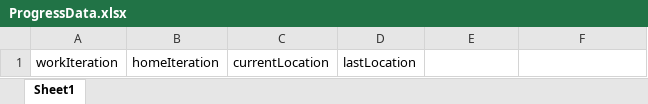
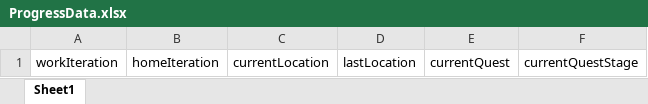
Before and after one commit to Nicole-Scalera/project-raven, an Excel workbook: 00 Unity Proj/Package/Assets/Scripts/Data/ProgressData.xlsx, sheet Sheet1, drawn as a sheet; values as stored, in another font and other column widths than the file's, no borders; the diff names each change by its address in the sheet, - before the commit and + after, or states it on an @@ line.

Commit message:
Created QuestDataOpeningSequence.cs
Overview
- This commit is related to #79.
- Created QuestDataOpeningSequence.cs script.

In-depth Details
- This new script plays in the OpeningSequence scene.
- It currently downloads a copy of "Desperate Times," which is the first quest of the game.
     - More quest spreadsheets will be added soon.
- After the quest is downloaded, the UpdateProgressQuestData() method is called.
- This method loads the myProgressData spreadsheet from file and updates the row of values with the default starting values.
- In other words, the Player will start with Quest 0, Stage 0.
- When they are sent to the GS_Apartment.unity scene, I will have a script that checks these values, and then sets up the scene accordingly.
- Note that I also updated the SaveSlotsManager.cs script to set a public static variable in the new CurrentSaveDirectory.cs file.
- This file just acts as a way to keep track of what save the Player is currently running.
- It ensures that I can load the correct scripts from the Persistent Data Path folder in each scene.

```diff
--- a/00 Unity Proj/Package/Assets/Scripts/Data/ProgressData.xlsx (sheet Sheet1)
+++ b/00 Unity Proj/Package/Assets/Scripts/Data/ProgressData.xlsx (sheet Sheet1)
-E1: (empty)
+E1: currentQuest
-F1: (empty)
+F1: currentQuestStage
```
Also changed, not shown: 13 other files.
